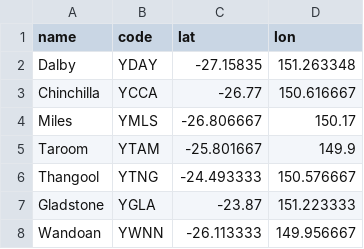
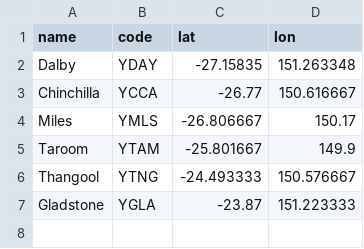
Before and after one commit to Ryan-Xplorate/NOTAM, a CSV file: aerodromes.csv, drawn as a sheet; the diff names each change by its address in the sheet, - before the commit and + after, or states it on an @@ line.

Commit message:
Temp removal of Wandoan.csv

```diff
--- a/aerodromes.csv
+++ b/aerodromes.csv
-row 8: Wandoan | YWNN | -26.113333 | 149.956667
```
